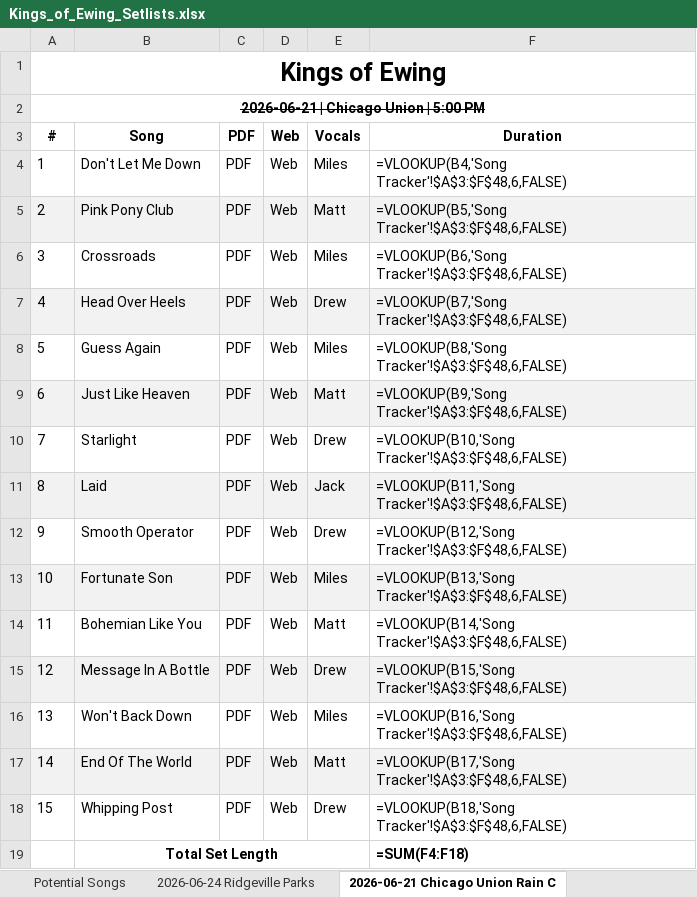
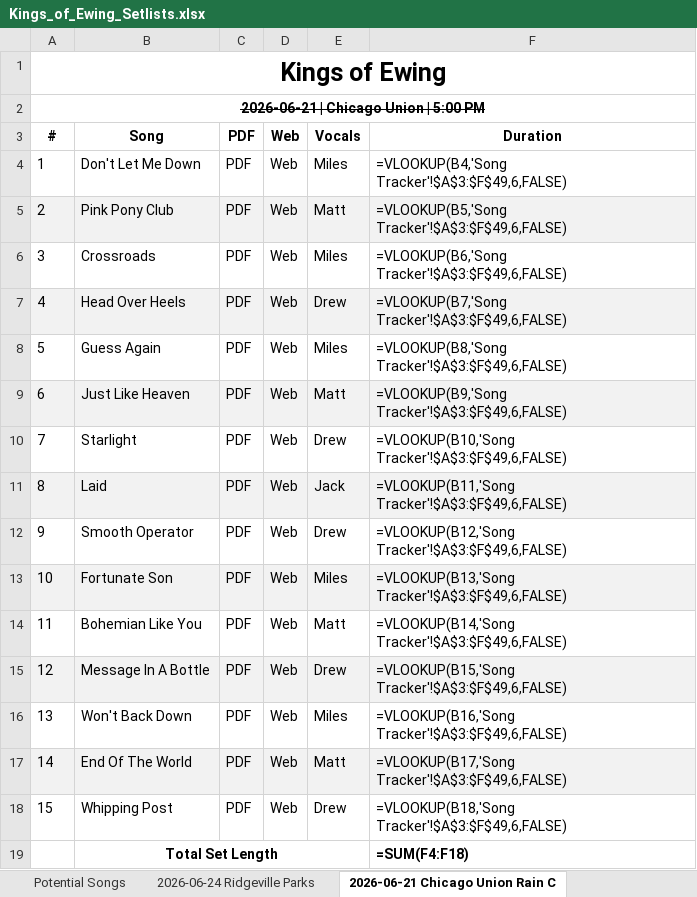
Before and after one commit to kingsofewing/rock, an Excel workbook: docs/setlists/Kings_of_Ewing_Setlists.xlsx, sheet 2026-06-21 Chicago Union Rain C, drawn as a sheet; values as stored, in another font and other column widths than the file's, no borders; formulas without a stored value are shown as written; the diff names each change by its address in the sheet, - before the commit and + after, or states it on an @@ line.

```diff
--- a/docs/setlists/Kings_of_Ewing_Setlists.xlsx (sheet 2026-06-21 Chicago Union Rain C)
+++ b/docs/setlists/Kings_of_Ewing_Setlists.xlsx (sheet 2026-06-21 Chicago Union Rain C)
-F4: =VLOOKUP(B4,'Song Tracker'!$A$3:$F$48,6,FALSE)
+F4: =VLOOKUP(B4,'Song Tracker'!$A$3:$F$49,6,FALSE)
-F5: =VLOOKUP(B5,'Song Tracker'!$A$3:$F$48,6,FALSE)
+F5: =VLOOKUP(B5,'Song Tracker'!$A$3:$F$49,6,FALSE)
-F6: =VLOOKUP(B6,'Song Tracker'!$A$3:$F$48,6,FALSE)
+F6: =VLOOKUP(B6,'Song Tracker'!$A$3:$F$49,6,FALSE)
-F7: =VLOOKUP(B7,'Song Tracker'!$A$3:$F$48,6,FALSE)
+F7: =VLOOKUP(B7,'Song Tracker'!$A$3:$F$49,6,FALSE)
-F8: =VLOOKUP(B8,'Song Tracker'!$A$3:$F$48,6,FALSE)
+F8: =VLOOKUP(B8,'Song Tracker'!$A$3:$F$49,6,FALSE)
-F9: =VLOOKUP(B9,'Song Tracker'!$A$3:$F$48,6,FALSE)
+F9: =VLOOKUP(B9,'Song Tracker'!$A$3:$F$49,6,FALSE)
-F10: =VLOOKUP(B10,'Song Tracker'!$A$3:$F$48,6,FALSE)
+F10: =VLOOKUP(B10,'Song Tracker'!$A$3:$F$49,6,FALSE)
-F11: =VLOOKUP(B11,'Song Tracker'!$A$3:$F$48,6,FALSE)
+F11: =VLOOKUP(B11,'Song Tracker'!$A$3:$F$49,6,FALSE)
-F12: =VLOOKUP(B12,'Song Tracker'!$A$3:$F$48,6,FALSE)
+F12: =VLOOKUP(B12,'Song Tracker'!$A$3:$F$49,6,FALSE)
-F13: =VLOOKUP(B13,'Song Tracker'!$A$3:$F$48,6,FALSE)
+F13: =VLOOKUP(B13,'Song Tracker'!$A$3:$F$49,6,FALSE)
-F14: =VLOOKUP(B14,'Song Tracker'!$A$3:$F$48,6,FALSE)
+F14: =VLOOKUP(B14,'Song Tracker'!$A$3:$F$49,6,FALSE)
-F15: =VLOOKUP(B15,'Song Tracker'!$A$3:$F$48,6,FALSE)
+F15: =VLOOKUP(B15,'Song Tracker'!$A$3:$F$49,6,FALSE)
-F16: =VLOOKUP(B16,'Song Tracker'!$A$3:$F$48,6,FALSE)
+F16: =VLOOKUP(B16,'Song Tracker'!$A$3:$F$49,6,FALSE)
-F17: =VLOOKUP(B17,'Song Tracker'!$A$3:$F$48,6,FALSE)
+F17: =VLOOKUP(B17,'Song Tracker'!$A$3:$F$49,6,FALSE)
-F18: =VLOOKUP(B18,'Song Tracker'!$A$3:$F$48,6,FALSE)
+F18: =VLOOKUP(B18,'Song Tracker'!$A$3:$F$49,6,FALSE)
```
Also changed, not shown: sheet Song Tracker, sheet 2024-09-07 Block Party, sheet 2025-06-25 American Legion, sheet 2024-08-10 Fat Shallot, sheet 2023-09-09 Block Party, sheet 2025-09-06 Block Party, 10 more sheets, docs/sources/master_song_links.xlsx, 2 other files.
